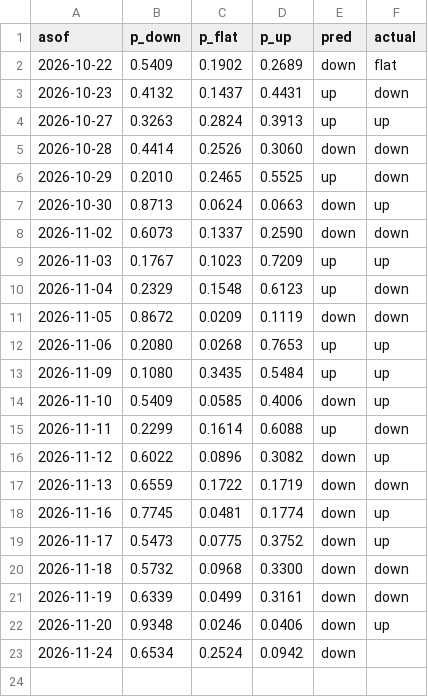
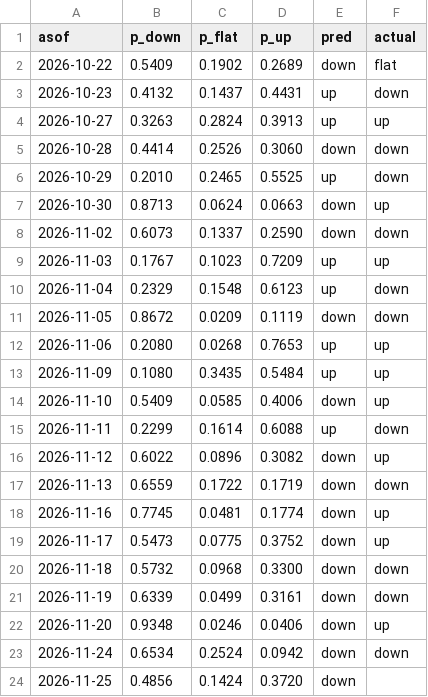
Before and after one commit to bluecaiyu-coder/mediatek-daily, a CSV file: data/predictions.csv, drawn as a sheet.

```diff
--- a/data/predictions.csv
+++ b/data/predictions.csv
@@ -22,2 +22,3 @@ asof,p_down,p_flat,p_up,pred,actual
 2026-11-20,0.9348,0.0246,0.0406,down,up
-2026-11-24,0.6534,0.2524,0.0942,down,
+2026-11-24,0.6534,0.2524,0.0942,down,down
+2026-11-25,0.4856,0.1424,0.3720,down,
```
Also changed, not shown: data/chip_extra.csv, data/inst_flow.csv, 6 other files.
